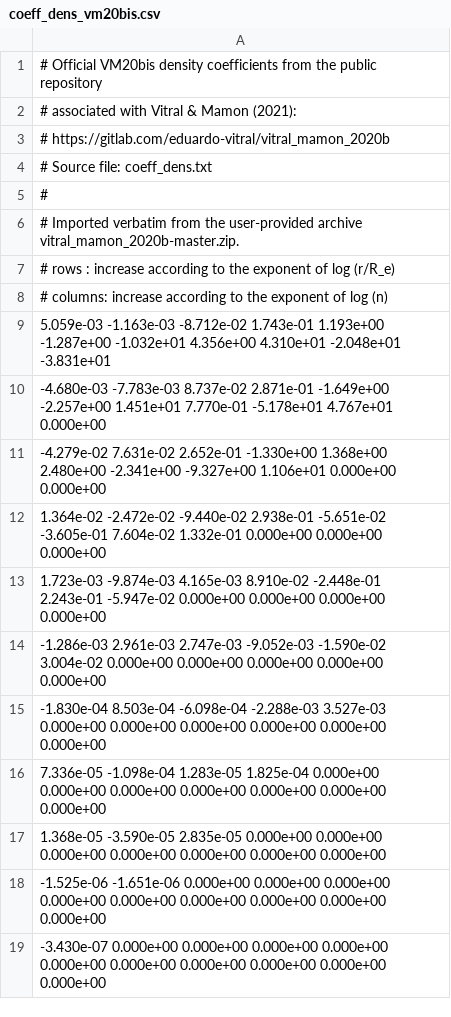
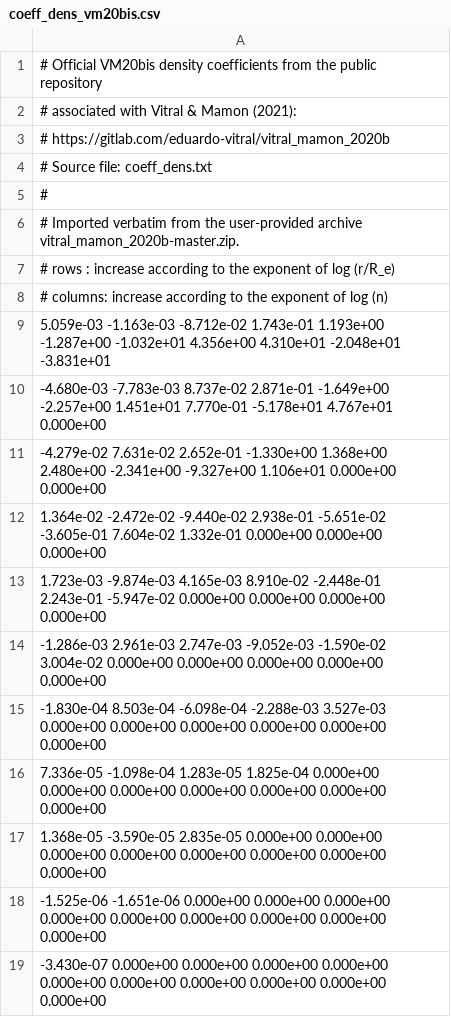
Before and after one commit to gomeshun/jeanspy, a CSV file: src/jeanspy/data/coeff_dens_vm20bis.csv, drawn as a sheet.

Commit message:
Fix official VM20bis coefficient table transcription

```diff
--- a/src/jeanspy/data/coeff_dens_vm20bis.csv
+++ b/src/jeanspy/data/coeff_dens_vm20bis.csv
@@ -16,3 +16,3 @@
   7.336e-05  -1.098e-04   1.283e-05   1.825e-04   0.000e+00   0.000e+00   0.000e+00   0.000e+00   0.000e+00   0.000e+00   0.000e+00
-  1.368e-05  -3.590e-05   2.835e-05   0.000e+00   0.000e+00   0.000e+00   0.000e+00   0.000e+00   0.000e+00   0.000e+00
+  1.368e-05  -3.590e-05   2.835e-05   0.000e+00   0.000e+00   0.000e+00   0.000e+00   0.000e+00   0.000e+00   0.000e+00   0.000e+00
  -1.525e-06  -1.651e-06   0.000e+00   0.000e+00   0.000e+00   0.000e+00   0.000e+00   0.000e+00   0.000e+00   0.000e+00   0.000e+00
```
